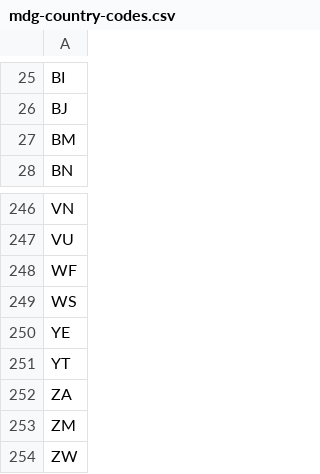
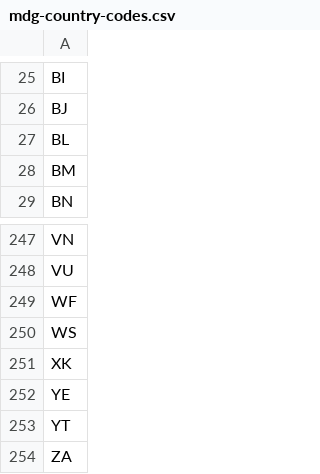
Before and after one commit to hmrc/customs-movements-frontend, a CSV file: conf/mdg-country-codes.csv, drawn as a sheet; only a part is shown, gaps mark what is left out; the shorter side is filled out with more unchanged rows.

Commit message:
CEDS-1257 Allow other countries to be entered on EORI
Update the countries code list to include Kosovo and Saint Barthélemy.
We also need to review some of these "countries" as they are more
regions.

```diff
--- a/conf/mdg-country-codes.csv
+++ b/conf/mdg-country-codes.csv
@@ -26,2 +26,3 @@
 "BJ",
+"BL",
 "BM",
@@ -249,2 +250,3 @@
 "WS",
+"XK",
 "YE",
```
Also changed, not shown: 4 other files.
